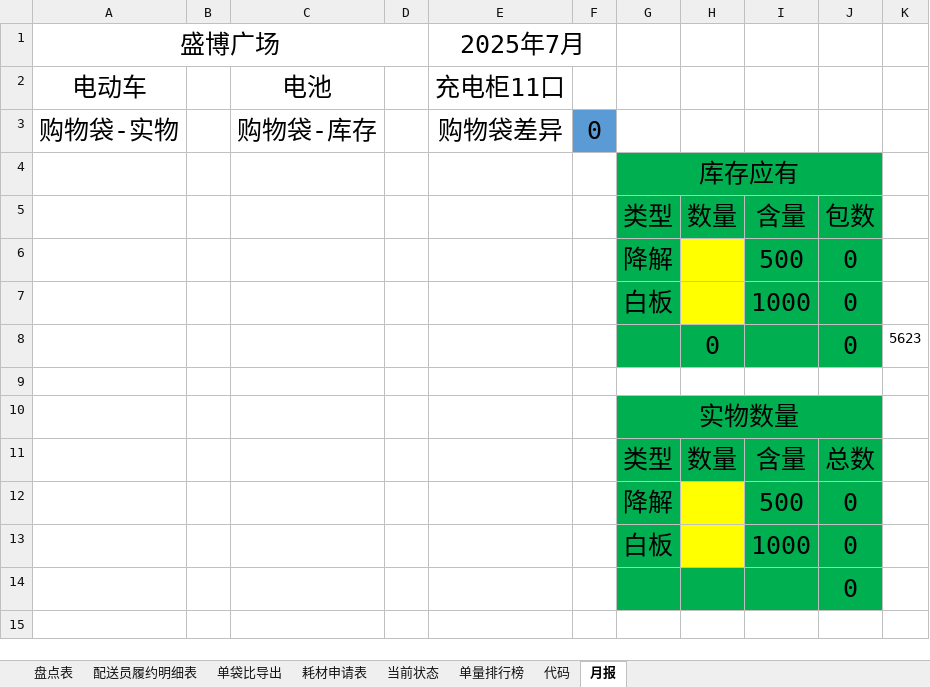
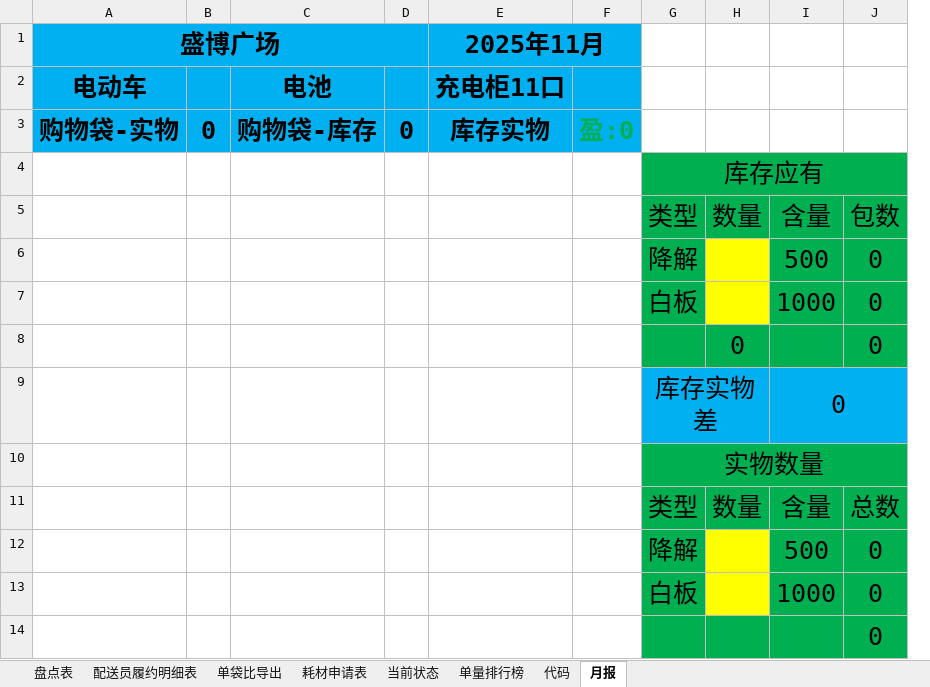
Before and after one commit to MuziShaoxing/muzishaoxing.github.io, an Excel workbook: hema/3-单袋比.xlsx, sheet 月报, drawn as a sheet; values as stored, in another font and other column widths than the file's, no borders; removed rows and columns are numbered as before the commit, all else as after; the diff names each change by its address in the sheet, - before the commit and + after, or states it on an @@ line.

```diff
--- a/hema/3-单袋比.xlsx (sheet 月报)
+++ b/hema/3-单袋比.xlsx (sheet 月报)
-column B, empty
+column B, row 3: 0
-column D, empty
-column E (2025年7月), rows 2-3: 充电柜11口 | 购物袋差异
+column E (2025年11月), rows 2-3: 充电柜11口 | 库存实物
+column F, row 3: 盈:0
-column K, row 8: 5623
@@ A1:A3 fill: none → #00B0F0, bold: off → on @@
-A1:D1 merged
+A1:D1 merged
-C1:C3 fill: none
+C1:C3 fill: #00B0F0
-D1:D2 fill: none
+D1:D2 fill: #00B0F0
-C2:C3 bold: off
+C2:C3 bold: on
@@ D3 bold: off → on, fill: #5B9BD5 → #00B0F0 @@
-row 9: (empty)
+row 9:  |  |  |  |  |  | 库存实物差 |  | 0
-G9:J9 fill: none
+G9:J9 fill: #00B0F0
+G9:H9 merged
+I9:J9 merged
```
Also changed, not shown: sheet 代码, sheet 盘点表, formulas that keep their value, 16 other files.
